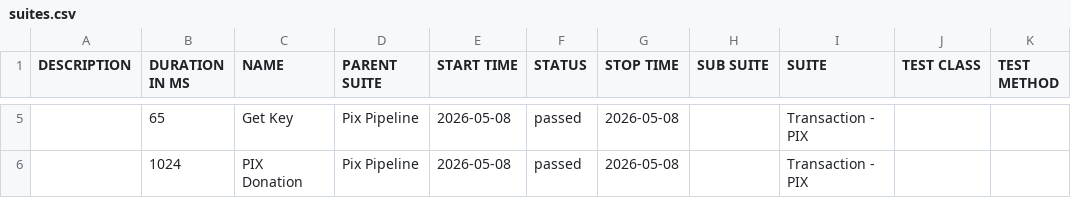
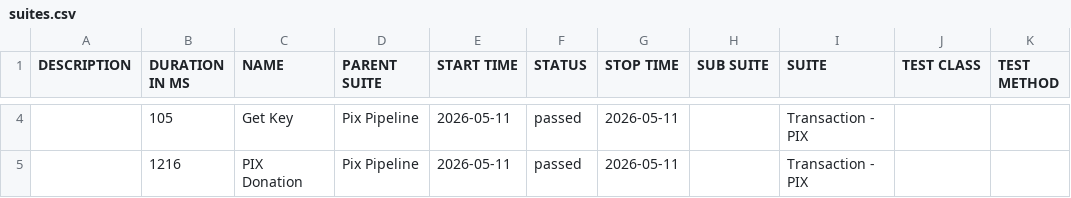
Before and after one commit to OrbitallAPI/Orbitall-API-Pipeline, a CSV file: allure-report/data/suites.csv, drawn as a sheet; only a part is shown, gaps mark what is left out; addresses are those after the commit; the diff covers the shown part only; the diff names each change by its address in the sheet, - before the commit and + after, or states it on an @@ line.

```diff
--- a/allure-report/data/suites.csv
+++ b/allure-report/data/suites.csv
-B4 (DURATION IN MS): 65
+B4 (DURATION IN MS): 105
-E4:E5 (START TIME): 2026-05-08
+E4:E5 (START TIME): 2026-05-11
-G4:G5 (STOP TIME): 2026-05-08
+G4:G5 (STOP TIME): 2026-05-11
-B5 (DURATION IN MS): 1024
+B5 (DURATION IN MS): 1216
```
Also changed, not shown: 2 added rows, 2 removed rows and 6 edited cells elsewhere in this file, 56 other files.
